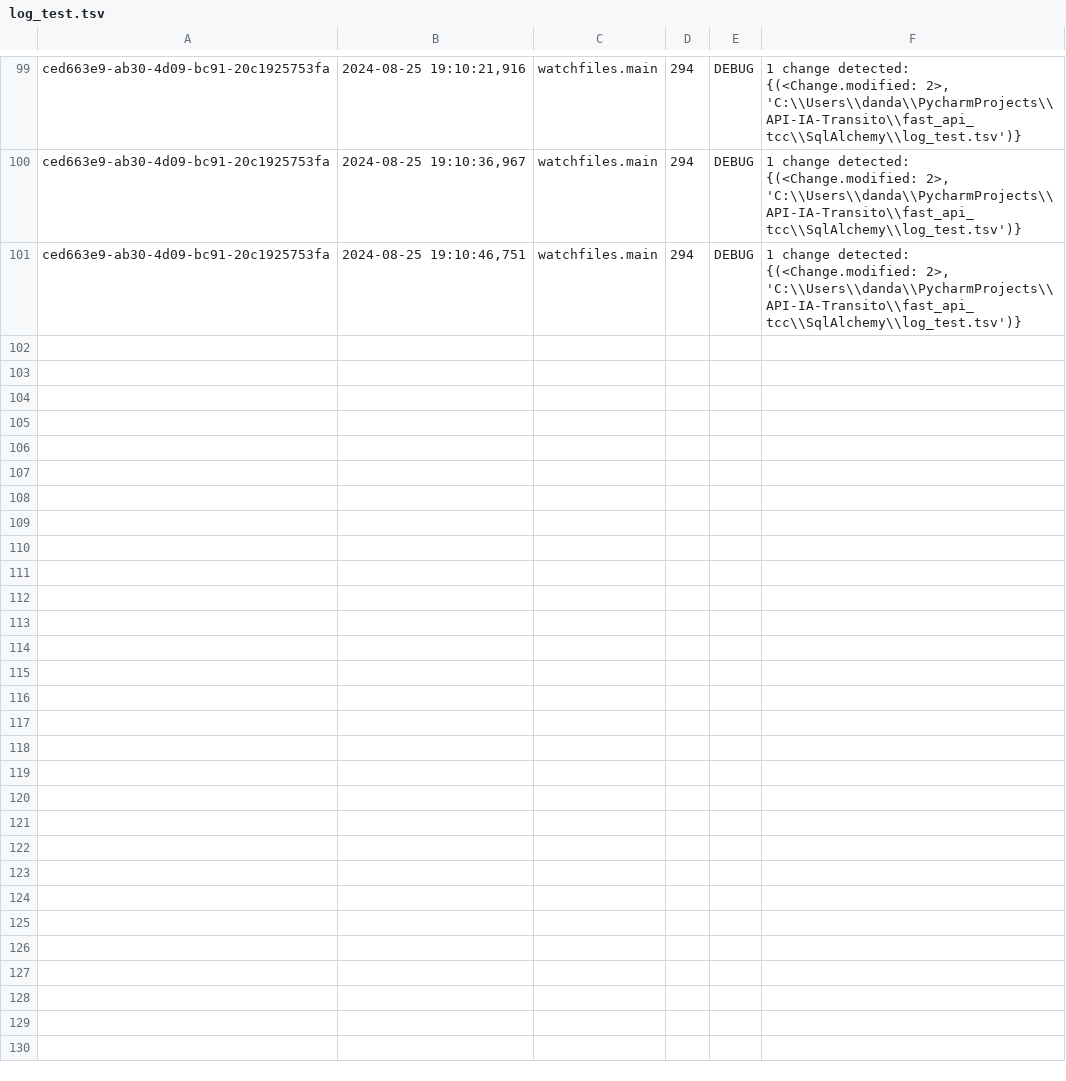
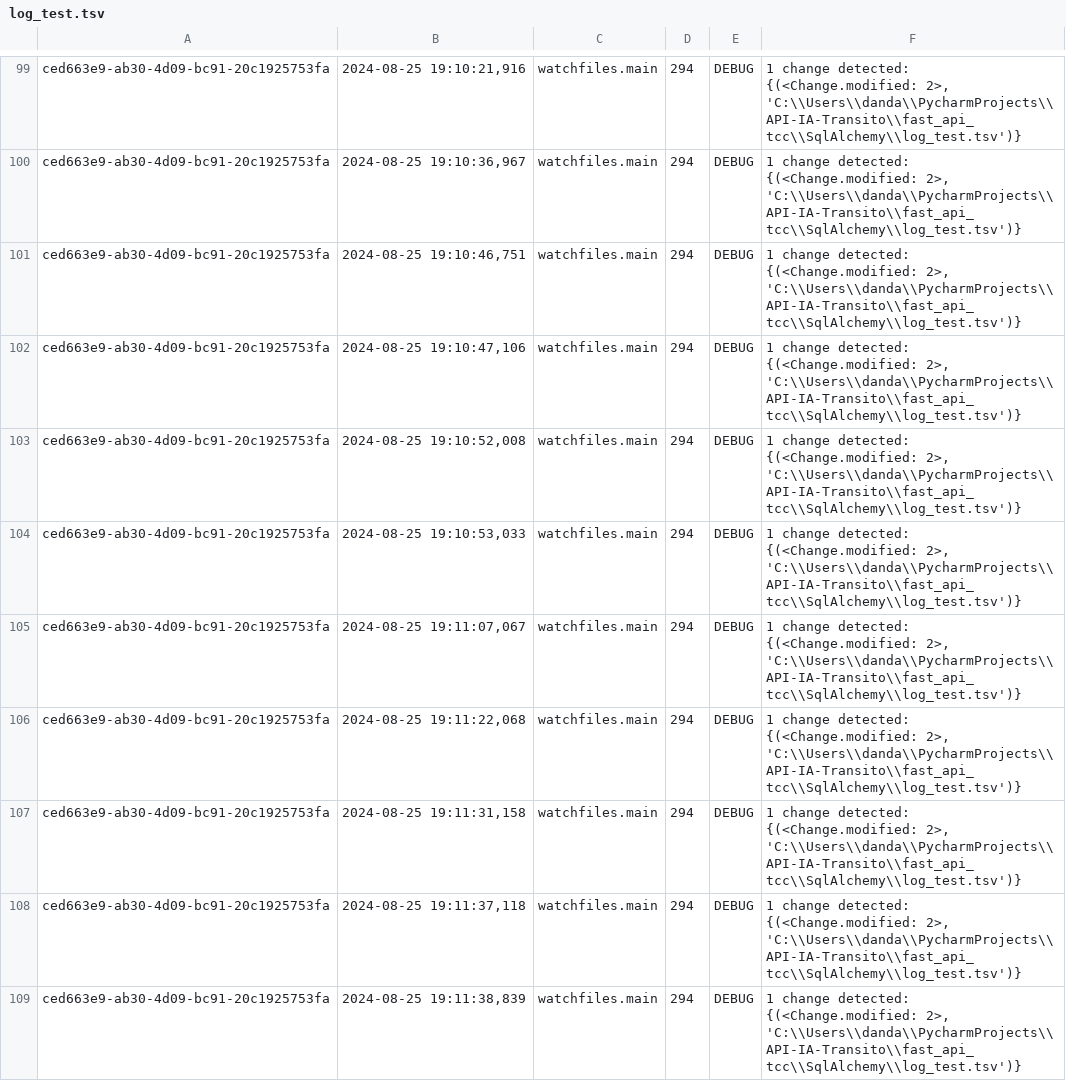
Before and after one commit to DanielMoraisCruz/back-end-traffic-simulation-tcc, a TSV file: fast_api_tcc/SqlAlchemy/log_test.tsv, drawn as a sheet; only a part is shown, gaps mark what is left out; the diff names each change by its address in the sheet, - before the commit and + after, or states it on an @@ line.

```diff
--- a/fast_api_tcc/SqlAlchemy/log_test.tsv
+++ b/fast_api_tcc/SqlAlchemy/log_test.tsv
+row 102: ced663e9-ab30-4d09-bc91-20c1925753fa | 2024-08-25 19:10:47,106 | watchfiles.main | 294 | DEBUG | 1 change detected: {(<Change.modified: 2>, 'C:\\Users\\danda\\PycharmProjects\\API-IA-Transito\\fast_api_tcc\\SqlAlchemy\\log_test.tsv')}
+row 103: ced663e9-ab30-4d09-bc91-20c1925753fa | 2024-08-25 19:10:52,008 | watchfiles.main | 294 | DEBUG | 1 change detected: {(<Change.modified: 2>, 'C:\\Users\\danda\\PycharmProjects\\API-IA-Transito\\fast_api_tcc\\SqlAlchemy\\log_test.tsv')}
+row 104: ced663e9-ab30-4d09-bc91-20c1925753fa | 2024-08-25 19:10:53,033 | watchfiles.main | 294 | DEBUG | 1 change detected: {(<Change.modified: 2>, 'C:\\Users\\danda\\PycharmProjects\\API-IA-Transito\\fast_api_tcc\\SqlAlchemy\\log_test.tsv')}
+row 105: ced663e9-ab30-4d09-bc91-20c1925753fa | 2024-08-25 19:11:07,067 | watchfiles.main | 294 | DEBUG | 1 change detected: {(<Change.modified: 2>, 'C:\\Users\\danda\\PycharmProjects\\API-IA-Transito\\fast_api_tcc\\SqlAlchemy\\log_test.tsv')}
+row 106: ced663e9-ab30-4d09-bc91-20c1925753fa | 2024-08-25 19:11:22,068 | watchfiles.main | 294 | DEBUG | 1 change detected: {(<Change.modified: 2>, 'C:\\Users\\danda\\PycharmProjects\\API-IA-Transito\\fast_api_tcc\\SqlAlchemy\\log_test.tsv')}
+row 107: ced663e9-ab30-4d09-bc91-20c1925753fa | 2024-08-25 19:11:31,158 | watchfiles.main | 294 | DEBUG | 1 change detected: {(<Change.modified: 2>, 'C:\\Users\\danda\\PycharmProjects\\API-IA-Transito\\fast_api_tcc\\SqlAlchemy\\log_test.tsv')}
+row 108: ced663e9-ab30-4d09-bc91-20c1925753fa | 2024-08-25 19:11:37,118 | watchfiles.main | 294 | DEBUG | 1 change detected: {(<Change.modified: 2>, 'C:\\Users\\danda\\PycharmProjects\\API-IA-Transito\\fast_api_tcc\\SqlAlchemy\\log_test.tsv')}
+row 109: ced663e9-ab30-4d09-bc91-20c1925753fa | 2024-08-25 19:11:38,839 | watchfiles.main | 294 | DEBUG | 1 change detected: {(<Change.modified: 2>, 'C:\\Users\\danda\\PycharmProjects\\API-IA-Transito\\fast_api_tcc\\SqlAlchemy\\log_test.tsv')}
```
Also changed, not shown: 1 other file.
